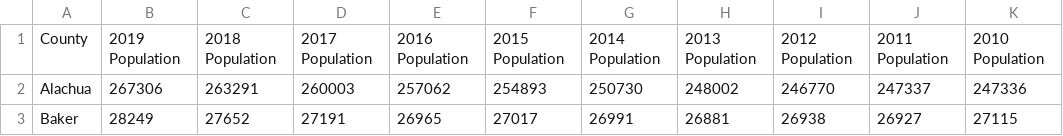
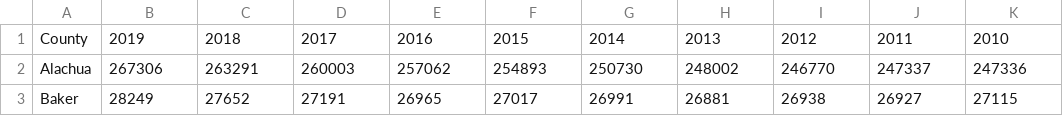
Before and after one commit to j89livingston/FSPC_Dashboard, a CSV file: Resources/Florida Census/Popcleanup.csv, drawn as a sheet; only a part is shown.

Commit message:
unpivoted tables to create years column

```diff
--- a/Resources/Florida Census/Popcleanup.csv
+++ b/Resources/Florida Census/Popcleanup.csv
@@ -1,2 +1,2 @@
-County,2019 Population,2018 Population,2017 Population,2016 Population,2015 Population,2014 Population,2013 Population,2012 Population,2011 Population,2010 Population
+County,2019,2018,2017,2016,2015,2014,2013,2012,2011,2010
 Alachua,267306,263291,260003,257062,254893,250730,248002,246770,247337,247336
```
Also changed, not shown: 1 other file.
